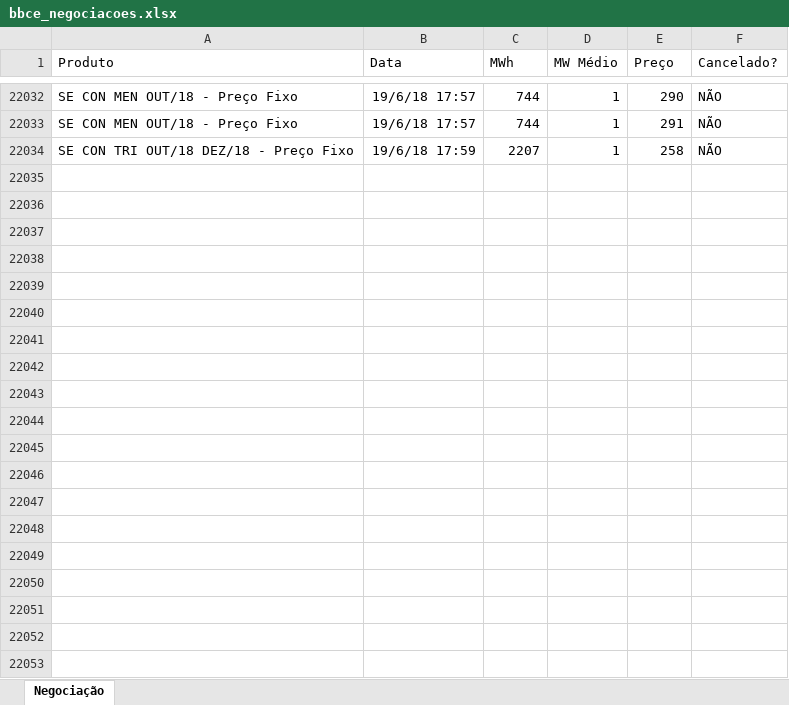
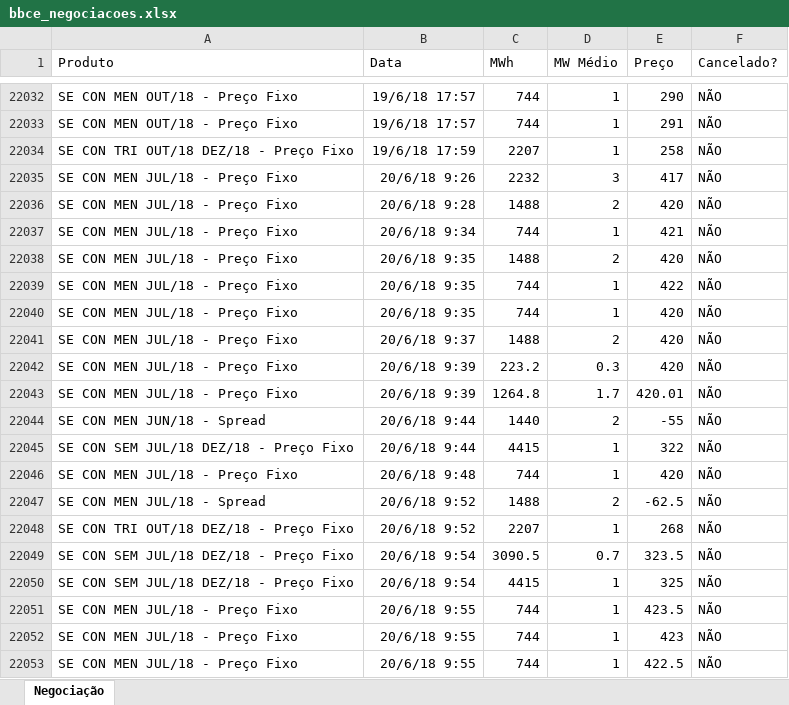
Before and after one commit to enexenergia/bbce_enex, an Excel workbook: bbce_negociacoes.xlsx, sheet Negociação, drawn as a sheet; only a part is shown, gaps mark what is left out; values as stored, in another font and other column widths than the file's, no borders; the diff covers the shown part only; the diff names each change by its address in the sheet, - before the commit and + after, or states it on an @@ line.

Commit message:
Add files via upload

```diff
--- a/bbce_negociacoes.xlsx (sheet Negociação)
+++ b/bbce_negociacoes.xlsx (sheet Negociação)
+row 22035: SE CON MEN JUL/18 - Preço Fixo | 20/6/18 9:26 | 2232 | 3 | 417 | NÃO
+row 22036: SE CON MEN JUL/18 - Preço Fixo | 20/6/18 9:28 | 1488 | 2 | 420 | NÃO
+row 22037: SE CON MEN JUL/18 - Preço Fixo | 20/6/18 9:34 | 744 | 1 | 421 | NÃO
+row 22038: SE CON MEN JUL/18 - Preço Fixo | 20/6/18 9:35 | 1488 | 2 | 420 | NÃO
+row 22039: SE CON MEN JUL/18 - Preço Fixo | 20/6/18 9:35 | 744 | 1 | 422 | NÃO
+row 22040: SE CON MEN JUL/18 - Preço Fixo | 20/6/18 9:35 | 744 | 1 | 420 | NÃO
+row 22041: SE CON MEN JUL/18 - Preço Fixo | 20/6/18 9:37 | 1488 | 2 | 420 | NÃO
+row 22042: SE CON MEN JUL/18 - Preço Fixo | 20/6/18 9:39 | 223.2 | 0.3 | 420 | NÃO
+row 22043: SE CON MEN JUL/18 - Preço Fixo | 20/6/18 9:39 | 1264.8 | 1.7 | 420.01 | NÃO
+row 22044: SE CON MEN JUN/18 - Spread | 20/6/18 9:44 | 1440 | 2 | -55 | NÃO
+row 22045: SE CON SEM JUL/18 DEZ/18 - Preço Fixo | 20/6/18 9:44 | 4415 | 1 | 322 | NÃO
+row 22046: SE CON MEN JUL/18 - Preço Fixo | 20/6/18 9:48 | 744 | 1 | 420 | NÃO
+row 22047: SE CON MEN JUL/18 - Spread | 20/6/18 9:52 | 1488 | 2 | -62.5 | NÃO
+row 22048: SE CON TRI OUT/18 DEZ/18 - Preço Fixo | 20/6/18 9:52 | 2207 | 1 | 268 | NÃO
+row 22049: SE CON SEM JUL/18 DEZ/18 - Preço Fixo | 20/6/18 9:54 | 3090.5 | 0.7 | 323.5 | NÃO
+row 22050: SE CON SEM JUL/18 DEZ/18 - Preço Fixo | 20/6/18 9:54 | 4415 | 1 | 325 | NÃO
+row 22051: SE CON MEN JUL/18 - Preço Fixo | 20/6/18 9:55 | 744 | 1 | 423.5 | NÃO
+row 22052: SE CON MEN JUL/18 - Preço Fixo | 20/6/18 9:55 | 744 | 1 | 423 | NÃO
+row 22053: SE CON MEN JUL/18 - Preço Fixo | 20/6/18 9:55 | 744 | 1 | 422.5 | NÃO
```
Also changed, not shown: 35 added rows elsewhere in this sheet.
